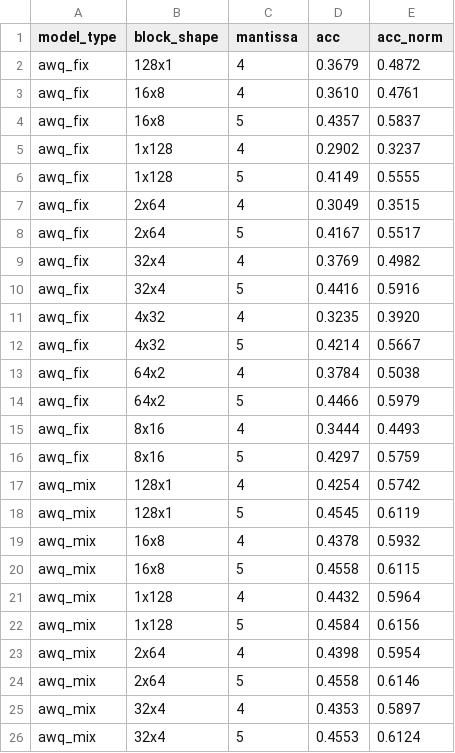
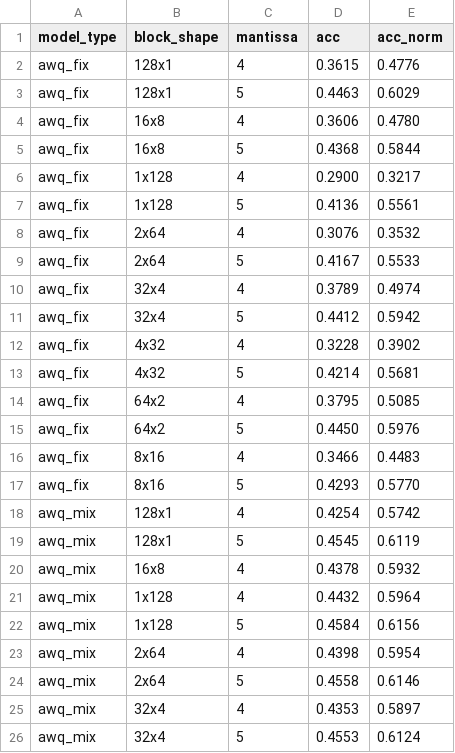
Before and after one commit to Frank-Tsai-23026407/custom_llama, a CSV file: testbench/log/tinyllama_hellaswag_only/summary.csv, drawn as a sheet; only a part is shown; the diff covers the shown part only.

```diff
--- a/testbench/log/tinyllama_hellaswag_only/summary.csv
+++ b/testbench/log/tinyllama_hellaswag_only/summary.csv
@@ -1,17 +1,18 @@
 model_type,block_shape,mantissa,acc,acc_norm
-awq_fix,128x1,4,0.3679,0.4872
-awq_fix,16x8,4,0.3610,0.4761
-awq_fix,16x8,5,0.4357,0.5837
-awq_fix,1x128,4,0.2902,0.3237
-awq_fix,1x128,5,0.4149,0.5555
-awq_fix,2x64,4,0.3049,0.3515
-awq_fix,2x64,5,0.4167,0.5517
-awq_fix,32x4,4,0.3769,0.4982
-awq_fix,32x4,5,0.4416,0.5916
-awq_fix,4x32,4,0.3235,0.3920
-awq_fix,4x32,5,0.4214,0.5667
-awq_fix,64x2,4,0.3784,0.5038
-awq_fix,64x2,5,0.4466,0.5979
-awq_fix,8x16,4,0.3444,0.4493
-awq_fix,8x16,5,0.4297,0.5759
+awq_fix,128x1,4,0.3615,0.4776
+awq_fix,128x1,5,0.4463,0.6029
+awq_fix,16x8,4,0.3606,0.4780
+awq_fix,16x8,5,0.4368,0.5844
+awq_fix,1x128,4,0.2900,0.3217
+awq_fix,1x128,5,0.4136,0.5561
+awq_fix,2x64,4,0.3076,0.3532
+awq_fix,2x64,5,0.4167,0.5533
+awq_fix,32x4,4,0.3789,0.4974
+awq_fix,32x4,5,0.4412,0.5942
+awq_fix,4x32,4,0.3228,0.3902
+awq_fix,4x32,5,0.4214,0.5681
+awq_fix,64x2,4,0.3795,0.5085
+awq_fix,64x2,5,0.4450,0.5976
+awq_fix,8x16,4,0.3466,0.4483
+awq_fix,8x16,5,0.4293,0.5770
 awq_mix,128x1,4,0.4254,0.5742
@@ -19,3 +20,2 @@ awq_mix,128x1,5,0.4545,0.6119
 awq_mix,16x8,4,0.4378,0.5932
-awq_mix,16x8,5,0.4558,0.6115
 awq_mix,1x128,4,0.4432,0.5964
```
Also changed, not shown: 16 added rows elsewhere in this file, 18 other files.
